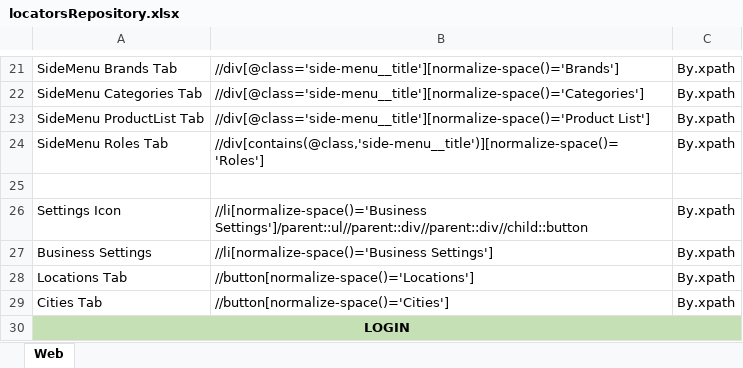
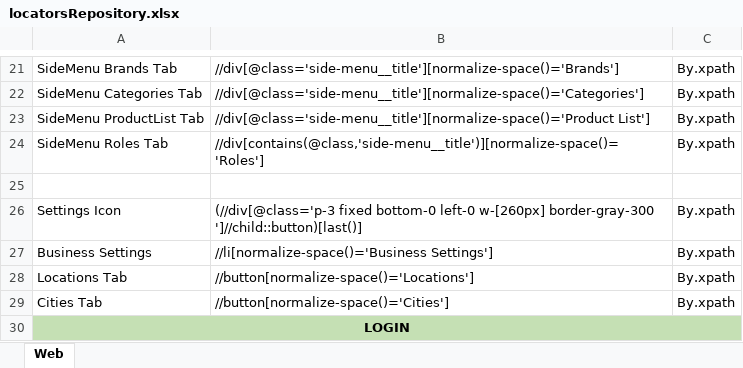
Before and after one commit to Sachintha-Samarathunga/Order-Management-System, an Excel workbook: data/locatorsRepository.xlsx, sheet Web, drawn as a sheet; only a part is shown, gaps mark what is left out; values as stored, in another font and other column widths than the file's, no borders; the diff names each change by its address in the sheet, - before the commit and + after, or states it on an @@ line.

```diff
--- a/data/locatorsRepository.xlsx (sheet Web)
+++ b/data/locatorsRepository.xlsx (sheet Web)
-B26: //li[normalize-space()='Business Settings']/parent::ul//parent::div//parent::div//child::button
+B26: (//div[@class='p-3 fixed bottom-0 left-0 w-[260px] border-gray-300 ']//child::button)[last()]
```
Also changed, not shown: 10 other files.
